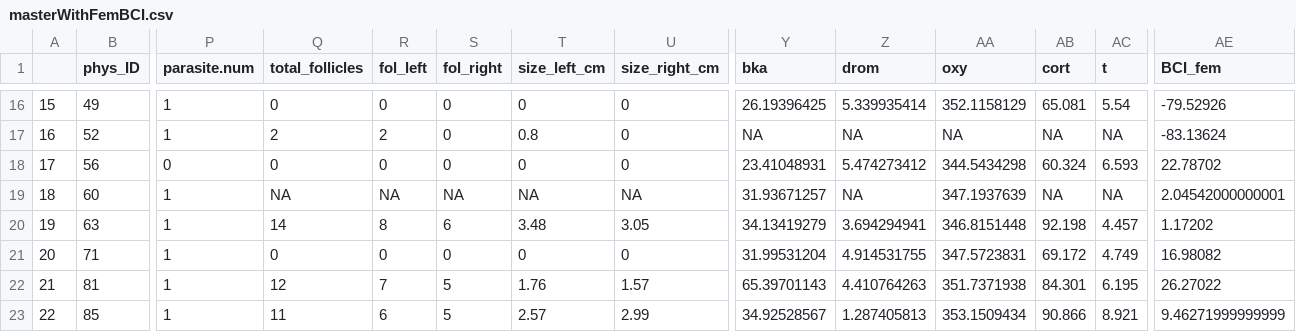
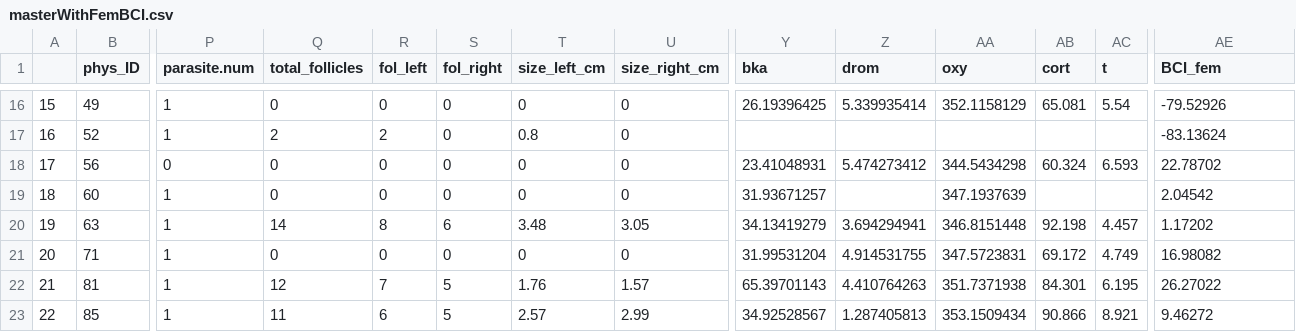
Before and after one commit to KiClaudia/HondurasPhys, a CSV file: workingdata/masterWithFemBCI.csv, drawn as a sheet; only a part is shown, gaps mark what is left out; the diff covers the shown part only; the diff names each change by its address in the sheet, - before the commit and + after, or states it on an @@ line.

```diff
--- a/workingdata/masterWithFemBCI.csv
+++ b/workingdata/masterWithFemBCI.csv
-Y17 (bka): NA
+Y17 (bka): (empty)
-Z17 (drom): NA
+Z17 (drom): (empty)
-AA17 (oxy): NA
+AA17 (oxy): (empty)
-AB17 (cort): NA
+AB17 (cort): (empty)
-AC17 (t): NA
+AC17 (t): (empty)
-Q19 (total_follicles): NA
+Q19 (total_follicles): 0
-R19 (fol_left): NA
+R19 (fol_left): 0
-S19 (fol_right): NA
+S19 (fol_right): 0
-T19 (size_left_cm): NA
+T19 (size_left_cm): 0
-U19 (size_right_cm): NA
+U19 (size_right_cm): 0
-Z19 (drom): NA
+Z19 (drom): (empty)
-AB19 (cort): NA
+AB19 (cort): (empty)
-AC19 (t): NA
+AC19 (t): (empty)
-AE19 (BCI_fem): 2.04542000000001
+AE19 (BCI_fem): 2.04542
-AE23 (BCI_fem): 9.46271999999999
+AE23 (BCI_fem): 9.46272
```
Also changed, not shown: 30 edited cells elsewhere in this file, workingdata/masterWithMalBCI.csv, 14 other files.
